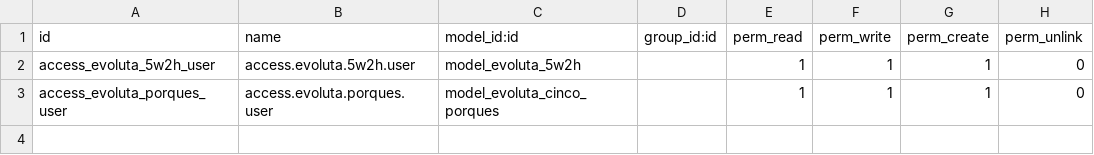
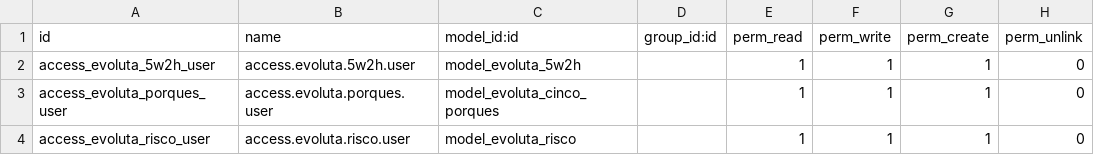
Before and after one commit to luizgmo/odoo-evoluta, a CSV file: addons/evoluta/evoluta_management/security/ir.model.access.csv, drawn as a sheet; the diff names each change by its address in the sheet, - before the commit and + after, or states it on an @@ line.

Commit message:
feat(management): riscos com Gerar acao + kanban F6

```diff
--- a/addons/evoluta/evoluta_management/security/ir.model.access.csv
+++ b/addons/evoluta/evoluta_management/security/ir.model.access.csv
+row 4: access_evoluta_risco_user | access.evoluta.risco.user | model_evoluta_risco |  | 1 | 1 | 1 | 0
```
Also changed, not shown: 5 other files.
